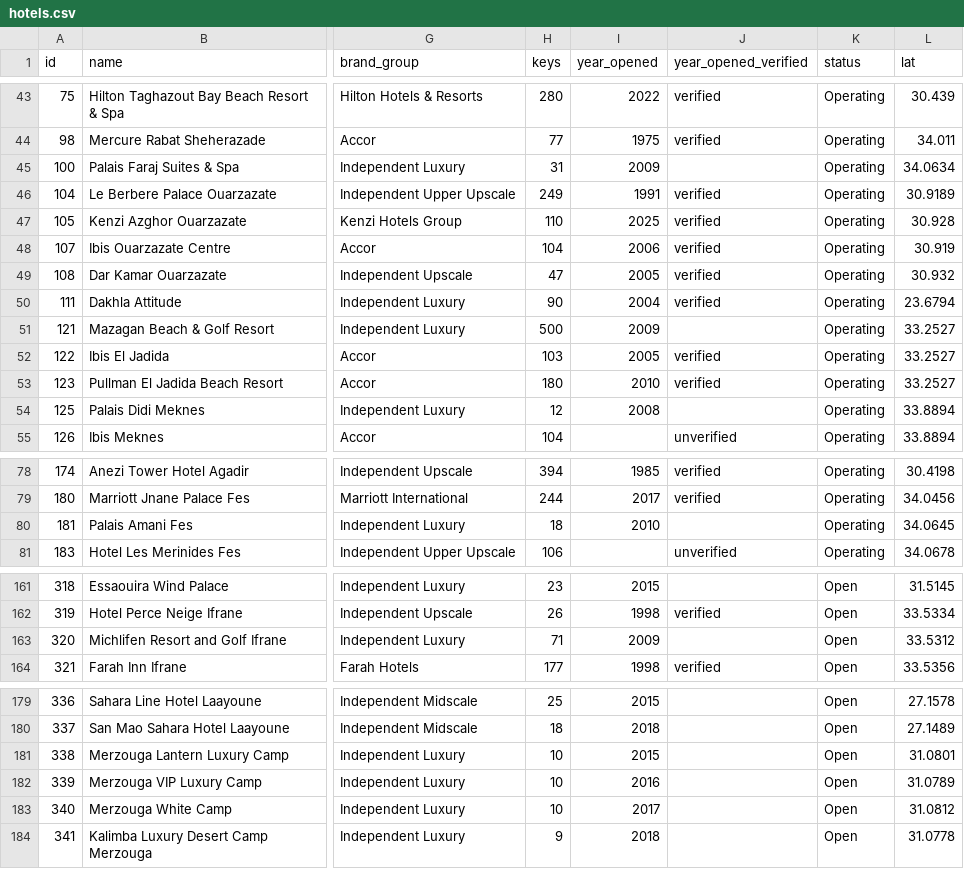
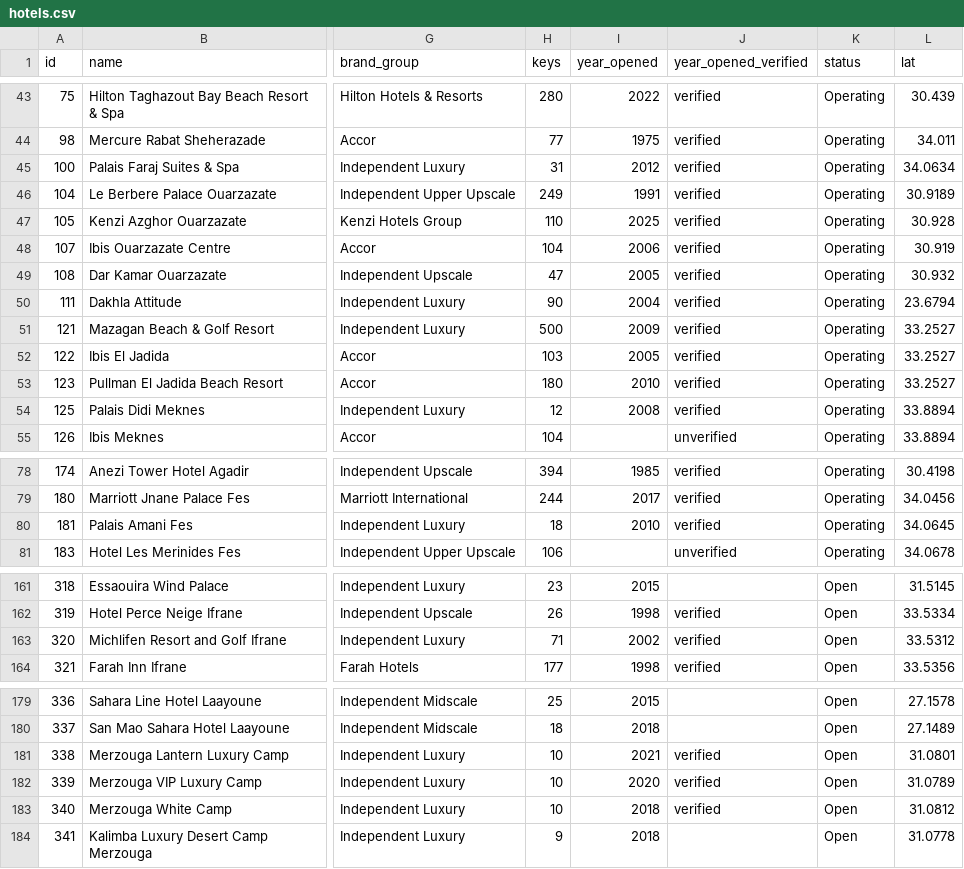
Before and after one commit to oaddahre/hospitalityiq, a CSV file: hotels.csv, drawn as a sheet; only a part is shown, gaps mark what is left out; the diff names each change by its address in the sheet, - before the commit and + after, or states it on an @@ line.

```diff
--- a/hotels.csv
+++ b/hotels.csv
-I45 (year_opened): 2009
+I45 (year_opened): 2012
-J45 (year_opened_verified): (empty)
+J45 (year_opened_verified): verified
-J51 (year_opened_verified): (empty)
+J51 (year_opened_verified): verified
-J54 (year_opened_verified): (empty)
+J54 (year_opened_verified): verified
-J80 (year_opened_verified): (empty)
+J80 (year_opened_verified): verified
-I163 (year_opened): 2009
+I163 (year_opened): 2002
-J163 (year_opened_verified): (empty)
+J163 (year_opened_verified): verified
-I181 (year_opened): 2015
+I181 (year_opened): 2021
-J181:J183 (year_opened_verified): (empty)
+J181:J183 (year_opened_verified): verified
-I182 (year_opened): 2016
+I182 (year_opened): 2020
-I183 (year_opened): 2017
+I183 (year_opened): 2018
```
